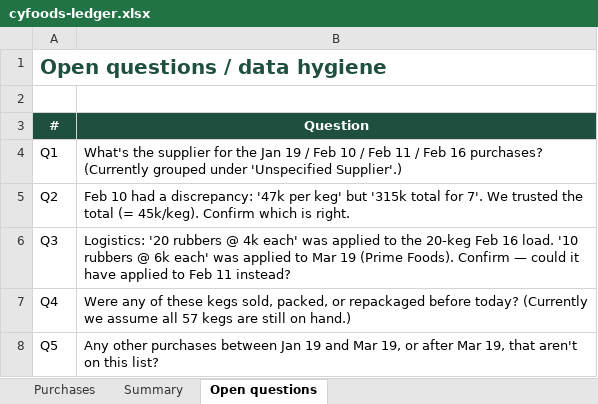
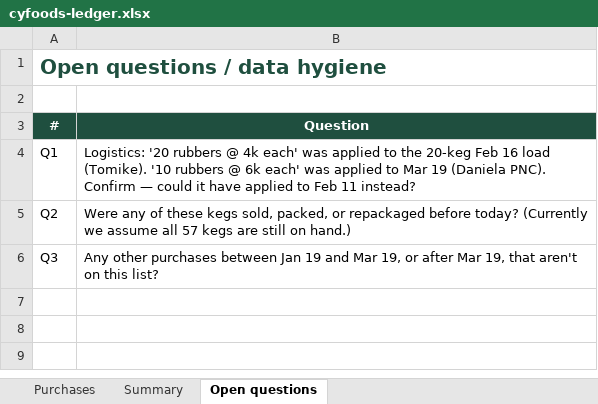
Before and after one commit to XLIVIX87/pods, an Excel workbook: data/cyfoods-ledger.xlsx, sheet Open questions, drawn as a sheet; values as stored, in another font and other column widths than the file's, no borders; the diff names each change by its address in the sheet, - before the commit and + after, or states it on an @@ line.

Commit message:
chore(data): name real suppliers — Tomike (Ondo) + Daniela PNC Tropical Foods
Mary confirmed:
- Jan/Feb purchases were from "Tomike from Ondo"
- Mar purchases (the ones previously labelled "Prime Foods" / "Prime Fruits")
  were from "Daniela PNC Tropical Foods"
- Feb 10 discrepancy resolved: trusted the stated 315k total (= 45k/keg)

Updates seed.ts, seed-real-data.sql, build_ledger.py, and refreshes
data/cyfoods-ledger.xlsx. Open-questions sheet trimmed to the 3 still
outstanding (logistics-attribution, prior keg movements, missing entries).

Live DB updated via UPDATE on the two existing supplier rows — no destructive
re-seed needed.

```diff
--- a/data/cyfoods-ledger.xlsx (sheet Open questions)
+++ b/data/cyfoods-ledger.xlsx (sheet Open questions)
-B4 (Question): What's the supplier for the Jan 19 / Feb 10 / Feb 11 / Feb 16 purchases? (Currently grouped under 'Unspecified Supplier'.)
+B4 (Question): Logistics: '20 rubbers @ 4k each' was applied to the 20-keg Feb 16 load (Tomike). '10 rubbers @ 6k each' was applied to Mar 19 (Daniela PNC). Confirm — could it have applied to Feb 11 instead?
-B5 (Question): Feb 10 had a discrepancy: '47k per keg' but '315k total for 7'. We trusted the total (= 45k/keg). Confirm which is right.
+B5 (Question): Were any of these kegs sold, packed, or repackaged before today? (Currently we assume all 57 kegs are still on hand.)
-B6 (Question): Logistics: '20 rubbers @ 4k each' was applied to the 20-keg Feb 16 load. '10 rubbers @ 6k each' was applied to Mar 19 (Prime Foods). Confirm — could it have applied to Feb 11 instead?
+B6 (Question): Any other purchases between Jan 19 and Mar 19, or after Mar 19, that aren't on this list?
-row 7: Q4 | Were any of these kegs sold, packed, or repackaged before today? (Currently we assume all 57 kegs are still on hand.)
-row 8: Q5 | Any other purchases between Jan 19 and Mar 19, or after Mar 19, that aren't on this list?
```
Also changed, not shown: sheet Purchases, sheet Summary, 3 other files.
